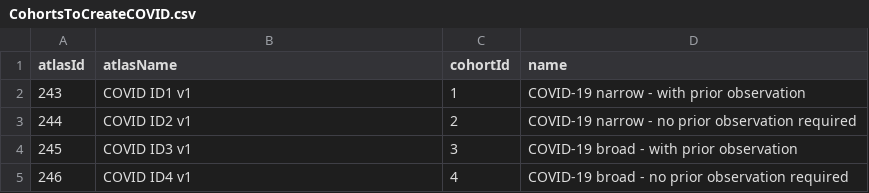
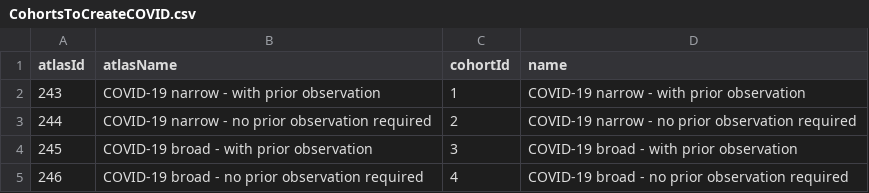
Before and after one commit to anthonysena/OHDSI-COVID19-HopitalisationsCharacterisation, a CSV file: COVID Cohort Diagnostics/inst/settings/CohortsToCreateCOVID.csv, drawn as a sheet.

```diff
--- a/COVID Cohort Diagnostics/inst/settings/CohortsToCreateCOVID.csv
+++ b/COVID Cohort Diagnostics/inst/settings/CohortsToCreateCOVID.csv
@@ -1,5 +1,5 @@
 atlasId,atlasName,cohortId,name
-243,COVID ID1 v1,1,COVID-19 narrow - with prior observation
-244,COVID ID2 v1,2,COVID-19 narrow - no prior observation required
-245,COVID ID3 v1,3,COVID-19 broad - with prior observation
-246,COVID ID4 v1,4,COVID-19 broad - no prior observation required
+243,COVID-19 narrow - with prior observation,1,COVID-19 narrow - with prior observation
+244,COVID-19 narrow - no prior observation required,2,COVID-19 narrow - no prior observation required
+245,COVID-19 broad - with prior observation,3,COVID-19 broad - with prior observation
+246,COVID-19 broad - no prior observation required,4,COVID-19 broad - no prior observation required
```
Also changed, not shown: Influenza Cohort Diagnostics/inst/cohorts/InclusionRules.csv, Influenza Cohort Diagnostics/inst/settings/CohortsToCreateInfluenza.csv, 10 other files.
